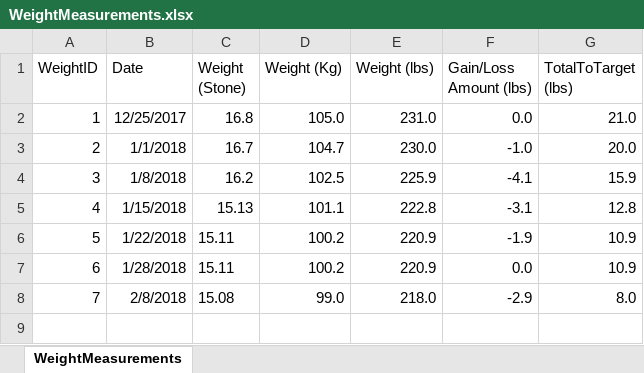
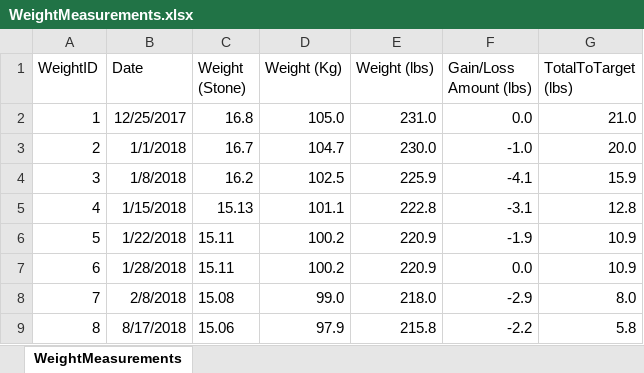
Before and after one commit to willvelida/mydata, an Excel workbook: datasets/WeightMeasurements.xlsx, sheet WeightMeasurements, drawn as a sheet; values as stored, in another font and other column widths than the file's, no borders; the diff names each change by its address in the sheet, - before the commit and + after, or states it on an @@ line.

Commit message:
Updating WeightMeasurements 17/02/2018

```diff
--- a/datasets/WeightMeasurements.xlsx (sheet WeightMeasurements)
+++ b/datasets/WeightMeasurements.xlsx (sheet WeightMeasurements)
+row 9: 8 | 8/17/2018 | 15.06 | 97.9 | 215.8 | -2.2 | 5.8
```
Also changed, not shown: 2 other files.
